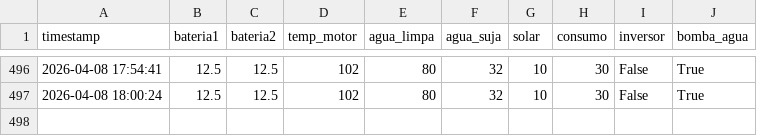
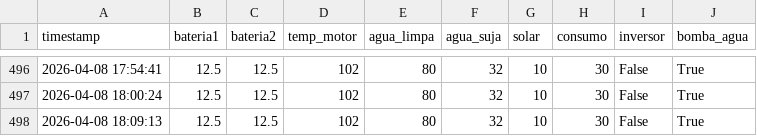
Before and after one commit to mascarenhasav/darlene_app, a CSV file: sensors_log.csv, drawn as a sheet; only a part is shown, gaps mark what is left out; the diff names each change by its address in the sheet, - before the commit and + after, or states it on an @@ line.

```diff
--- a/sensors_log.csv
+++ b/sensors_log.csv
+row 498: 2026-04-08 18:09:13 | 12.5 | 12.5 | 102 | 80 | 32 | 10 | 30 | False | True
```
Also changed, not shown: 1 other file.
